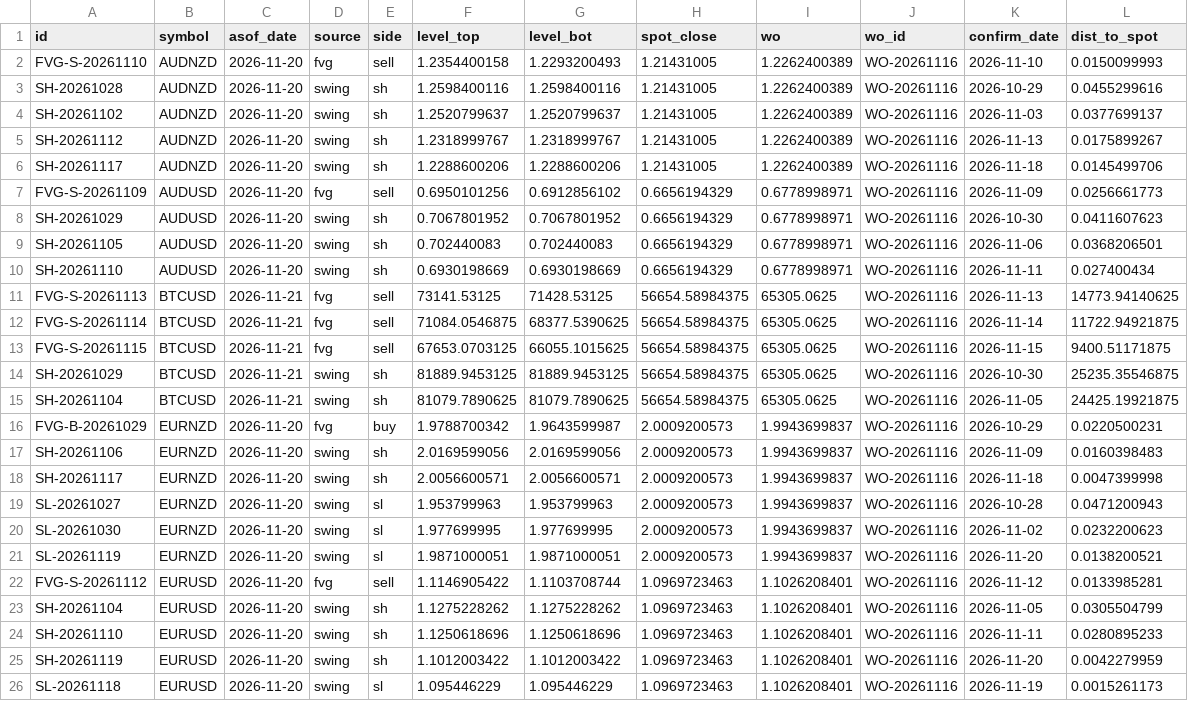
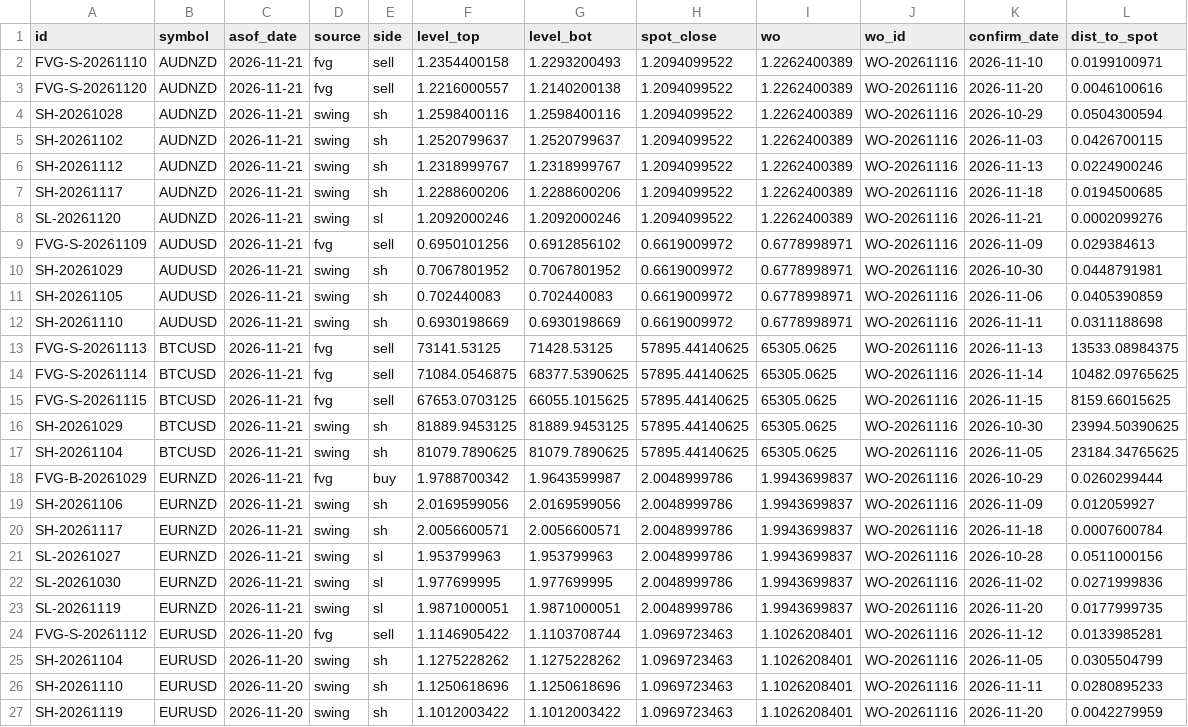
Before and after one commit to keenewong-ai/xauusd-bounce-live, a CSV file: data_levels.csv, drawn as a sheet; only a part is shown; the shorter side is filled out with more unchanged rows; the diff covers the shown part only.

```diff
--- a/data_levels.csv
+++ b/data_levels.csv
@@ -1,22 +1,24 @@
 id,symbol,asof_date,source,side,level_top,level_bot,spot_close,wo,wo_id,confirm_date,dist_to_spot
-FVG-S-20261110,AUDNZD,2026-11-20,fvg,sell,1.2354400158,1.2293200493,1.21431005,1.2262400389,WO-20261116,2026-11-10,0.0150099993
-SH-20261028,AUDNZD,2026-11-20,swing,sh,1.2598400116,1.2598400116,1.21431005,1.2262400389,WO-20261116,2026-10-29,0.0455299616
-SH-20261102,AUDNZD,2026-11-20,swing,sh,1.2520799637,1.2520799637,1.21431005,1.2262400389,WO-20261116,2026-11-03,0.0377699137
-SH-20261112,AUDNZD,2026-11-20,swing,sh,1.2318999767,1.2318999767,1.21431005,1.2262400389,WO-20261116,2026-11-13,0.0175899267
-SH-20261117,AUDNZD,2026-11-20,swing,sh,1.2288600206,1.2288600206,1.21431005,1.2262400389,WO-20261116,2026-11-18,0.0145499706
-FVG-S-20261109,AUDUSD,2026-11-20,fvg,sell,0.6950101256,0.6912856102,0.6656194329,0.6778998971,WO-20261116,2026-11-09,0.0256661773
-SH-20261029,AUDUSD,2026-11-20,swing,sh,0.7067801952,0.7067801952,0.6656194329,0.6778998971,WO-20261116,2026-10-30,0.0411607623
-SH-20261105,AUDUSD,2026-11-20,swing,sh,0.702440083,0.702440083,0.6656194329,0.6778998971,WO-20261116,2026-11-06,0.0368206501
-SH-20261110,AUDUSD,2026-11-20,swing,sh,0.6930198669,0.6930198669,0.6656194329,0.6778998971,WO-20261116,2026-11-11,0.027400434
-FVG-S-20261113,BTCUSD,2026-11-21,fvg,sell,73141.53125,71428.53125,56654.58984375,65305.0625,WO-20261116,2026-11-13,14773.94140625
-FVG-S-20261114,BTCUSD,2026-11-21,fvg,sell,71084.0546875,68377.5390625,56654.58984375,65305.0625,WO-20261116,2026-11-14,11722.94921875
-FVG-S-20261115,BTCUSD,2026-11-21,fvg,sell,67653.0703125,66055.1015625,56654.58984375,65305.0625,WO-20261116,2026-11-15,9400.51171875
-SH-20261029,BTCUSD,2026-11-21,swing,sh,81889.9453125,81889.9453125,56654.58984375,65305.0625,WO-20261116,2026-10-30,25235.35546875
-SH-20261104,BTCUSD,2026-11-21,swing,sh,81079.7890625,81079.7890625,56654.58984375,65305.0625,WO-20261116,2026-11-05,24425.19921875
-FVG-B-20261029,EURNZD,2026-11-20,fvg,buy,1.9788700342,1.9643599987,2.0009200573,1.9943699837,WO-20261116,2026-10-29,0.0220500231
-SH-20261106,EURNZD,2026-11-20,swing,sh,2.0169599056,2.0169599056,2.0009200573,1.9943699837,WO-20261116,2026-11-09,0.0160398483
-SH-20261117,EURNZD,2026-11-20,swing,sh,2.0056600571,2.0056600571,2.0009200573,1.9943699837,WO-20261116,2026-11-18,0.0047399998
-SL-20261027,EURNZD,2026-11-20,swing,sl,1.953799963,1.953799963,2.0009200573,1.9943699837,WO-20261116,2026-10-28,0.0471200943
-SL-20261030,EURNZD,2026-11-20,swing,sl,1.977699995,1.977699995,2.0009200573,1.9943699837,WO-20261116,2026-11-02,0.0232200623
-SL-20261119,EURNZD,2026-11-20,swing,sl,1.9871000051,1.9871000051,2.0009200573,1.9943699837,WO-20261116,2026-11-20,0.0138200521
+FVG-S-20261110,AUDNZD,2026-11-21,fvg,sell,1.2354400158,1.2293200493,1.2094099522,1.2262400389,WO-20261116,2026-11-10,0.0199100971
+FVG-S-20261120,AUDNZD,2026-11-21,fvg,sell,1.2216000557,1.2140200138,1.2094099522,1.2262400389,WO-20261116,2026-11-20,0.0046100616
+SH-20261028,AUDNZD,2026-11-21,swing,sh,1.2598400116,1.2598400116,1.2094099522,1.2262400389,WO-20261116,2026-10-29,0.0504300594
+SH-20261102,AUDNZD,2026-11-21,swing,sh,1.2520799637,1.2520799637,1.2094099522,1.2262400389,WO-20261116,2026-11-03,0.0426700115
+SH-20261112,AUDNZD,2026-11-21,swing,sh,1.2318999767,1.2318999767,1.2094099522,1.2262400389,WO-20261116,2026-11-13,0.0224900246
+SH-20261117,AUDNZD,2026-11-21,swing,sh,1.2288600206,1.2288600206,1.2094099522,1.2262400389,WO-20261116,2026-11-18,0.0194500685
+SL-20261120,AUDNZD,2026-11-21,swing,sl,1.2092000246,1.2092000246,1.2094099522,1.2262400389,WO-20261116,2026-11-21,0.0002099276
+FVG-S-20261109,AUDUSD,2026-11-21,fvg,sell,0.6950101256,0.6912856102,0.6619009972,0.6778998971,WO-20261116,2026-11-09,0.029384613
+SH-20261029,AUDUSD,2026-11-21,swing,sh,0.7067801952,0.7067801952,0.6619009972,0.6778998971,WO-20261116,2026-10-30,0.0448791981
+SH-20261105,AUDUSD,2026-11-21,swing,sh,0.702440083,0.702440083,0.6619009972,0.6778998971,WO-20261116,2026-11-06,0.0405390859
+SH-20261110,AUDUSD,2026-11-21,swing,sh,0.6930198669,0.6930198669,0.6619009972,0.6778998971,WO-20261116,2026-11-11,0.0311188698
+FVG-S-20261113,BTCUSD,2026-11-21,fvg,sell,73141.53125,71428.53125,57895.44140625,65305.0625,WO-20261116,2026-11-13,13533.08984375
+FVG-S-20261114,BTCUSD,2026-11-21,fvg,sell,71084.0546875,68377.5390625,57895.44140625,65305.0625,WO-20261116,2026-11-14,10482.09765625
+FVG-S-20261115,BTCUSD,2026-11-21,fvg,sell,67653.0703125,66055.1015625,57895.44140625,65305.0625,WO-20261116,2026-11-15,8159.66015625
+SH-20261029,BTCUSD,2026-11-21,swing,sh,81889.9453125,81889.9453125,57895.44140625,65305.0625,WO-20261116,2026-10-30,23994.50390625
+SH-20261104,BTCUSD,2026-11-21,swing,sh,81079.7890625,81079.7890625,57895.44140625,65305.0625,WO-20261116,2026-11-05,23184.34765625
+FVG-B-20261029,EURNZD,2026-11-21,fvg,buy,1.9788700342,1.9643599987,2.0048999786,1.9943699837,WO-20261116,2026-10-29,0.0260299444
+SH-20261106,EURNZD,2026-11-21,swing,sh,2.0169599056,2.0169599056,2.0048999786,1.9943699837,WO-20261116,2026-11-09,0.012059927
+SH-20261117,EURNZD,2026-11-21,swing,sh,2.0056600571,2.0056600571,2.0048999786,1.9943699837,WO-20261116,2026-11-18,0.0007600784
+SL-20261027,EURNZD,2026-11-21,swing,sl,1.953799963,1.953799963,2.0048999786,1.9943699837,WO-20261116,2026-10-28,0.0511000156
+SL-20261030,EURNZD,2026-11-21,swing,sl,1.977699995,1.977699995,2.0048999786,1.9943699837,WO-20261116,2026-11-02,0.0271999836
+SL-20261119,EURNZD,2026-11-21,swing,sl,1.9871000051,1.9871000051,2.0048999786,1.9943699837,WO-20261116,2026-11-20,0.0177999735
 FVG-S-20261112,EURUSD,2026-11-20,fvg,sell,1.1146905422,1.1103708744,1.0969723463,1.1026208401,WO-20261116,2026-11-12,0.0133985281
```
Also changed, not shown: 1 removed row and 91 edited cells elsewhere in this file, data_hist.csv, 2 other files.
